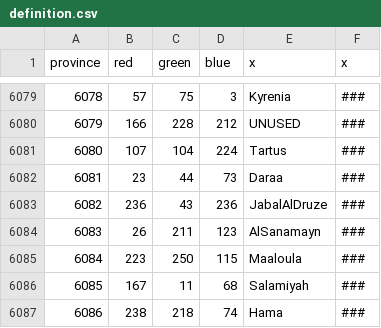
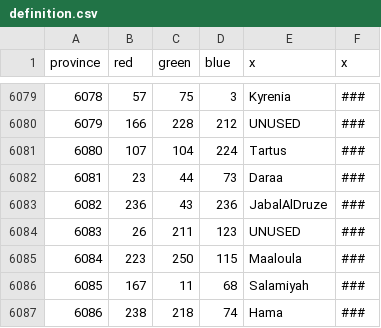
Before and after one commit to myzael/beyond-typus-personal-tweaks, a CSV file: map/definition.csv, drawn as a sheet; only a part is shown, gaps mark what is left out.

Commit message:
Jaydur/As-Sanamayn Removed

```diff
--- a/map/definition.csv
+++ b/map/definition.csv
@@ -6083,3 +6083,3 @@ province;red;green;blue;x;x
 6082;236;43;236;JabalAlDruze;###
-6083;26;211;123;AlSanamayn;###
+6083;26;211;123;UNUSED;###
 6084;223;250;115;Maaloula;###
```
Also changed, not shown: 21 other files.
